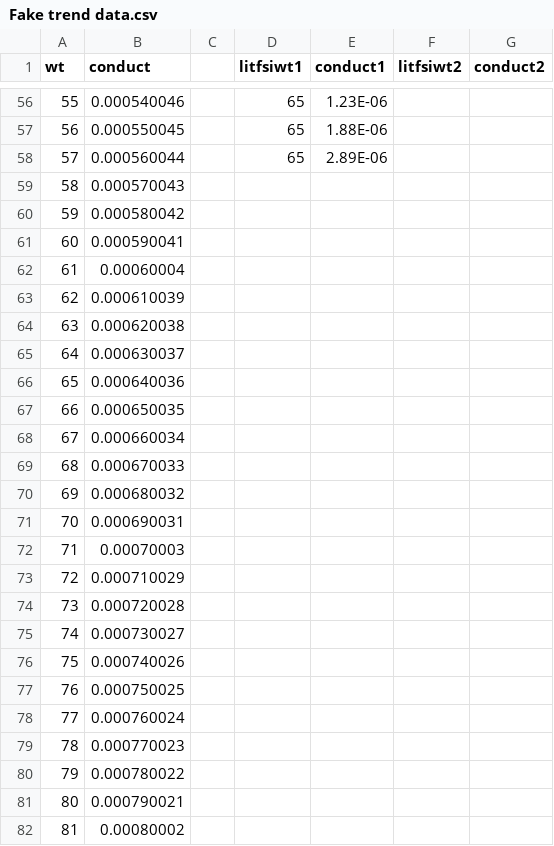
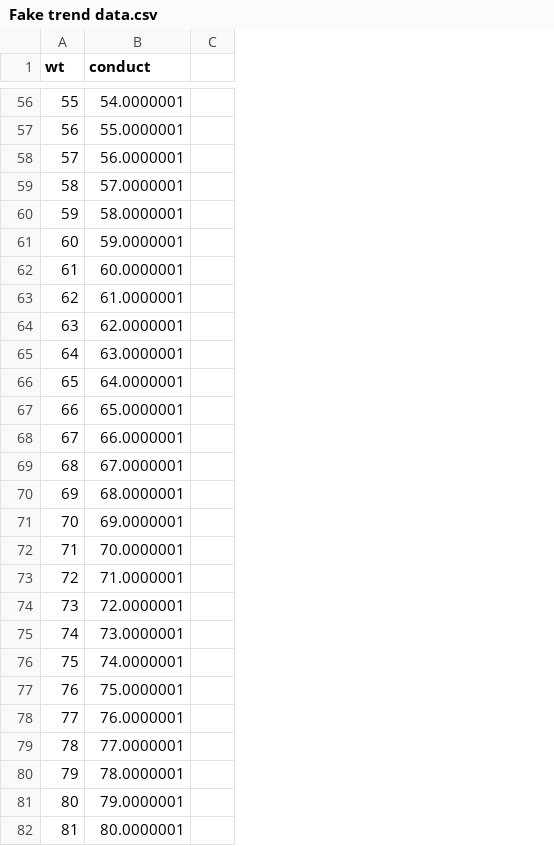
Before and after one commit to mliu7051/Sample-Repository, a CSV file: Fake trend data.csv, drawn as a sheet; only a part is shown, gaps mark what is left out; the diff covers the shown part only; the diff names each change by its address in the sheet, - before the commit and + after, or states it on an @@ line.

Commit message:
changed conductivity to log scale

```diff
--- a/Fake trend data.csv
+++ b/Fake trend data.csv
-column D (litfsiwt1), rows 56-58: all 65
-column E (conduct1), rows 56-58: 1.23E-06 | 1.88E-06 | 2.89E-06
-column F (litfsiwt2), empty
-column G (conduct2), empty
-B56 (conduct): 0.000540046
+B56 (conduct): 54.0000001
-B57 (conduct): 0.000550045
+B57 (conduct): 55.0000001
-B58 (conduct): 0.000560044
+B58 (conduct): 56.0000001
-B59 (conduct): 0.000570043
+B59 (conduct): 57.0000001
-B60 (conduct): 0.000580042
+B60 (conduct): 58.0000001
-B61 (conduct): 0.000590041
+B61 (conduct): 59.0000001
-B62 (conduct): 0.00060004
+B62 (conduct): 60.0000001
-B63 (conduct): 0.000610039
+B63 (conduct): 61.0000001
-B64 (conduct): 0.000620038
+B64 (conduct): 62.0000001
-B65 (conduct): 0.000630037
+B65 (conduct): 63.0000001
-B66 (conduct): 0.000640036
+B66 (conduct): 64.0000001
-B67 (conduct): 0.000650035
+B67 (conduct): 65.0000001
-B68 (conduct): 0.000660034
+B68 (conduct): 66.0000001
-B69 (conduct): 0.000670033
+B69 (conduct): 67.0000001
-B70 (conduct): 0.000680032
+B70 (conduct): 68.0000001
-B71 (conduct): 0.000690031
+B71 (conduct): 69.0000001
-B72 (conduct): 0.00070003
+B72 (conduct): 70.0000001
-B73 (conduct): 0.000710029
+B73 (conduct): 71.0000001
-B74 (conduct): 0.000720028
+B74 (conduct): 72.0000001
-B75 (conduct): 0.000730027
+B75 (conduct): 73.0000001
-B76 (conduct): 0.000740026
+B76 (conduct): 74.0000001
-B77 (conduct): 0.000750025
+B77 (conduct): 75.0000001
-B78 (conduct): 0.000760024
+B78 (conduct): 76.0000001
-B79 (conduct): 0.000770023
+B79 (conduct): 77.0000001
-B80 (conduct): 0.000780022
+B80 (conduct): 78.0000001
-B81 (conduct): 0.000790021
+B81 (conduct): 79.0000001
-B82 (conduct): 0.00080002
+B82 (conduct): 80.0000001
```
Also changed, not shown: 72 edited cells elsewhere in this file, 7 other files.
